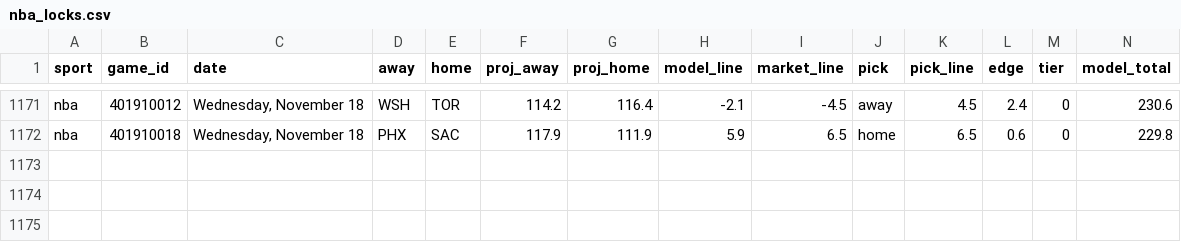
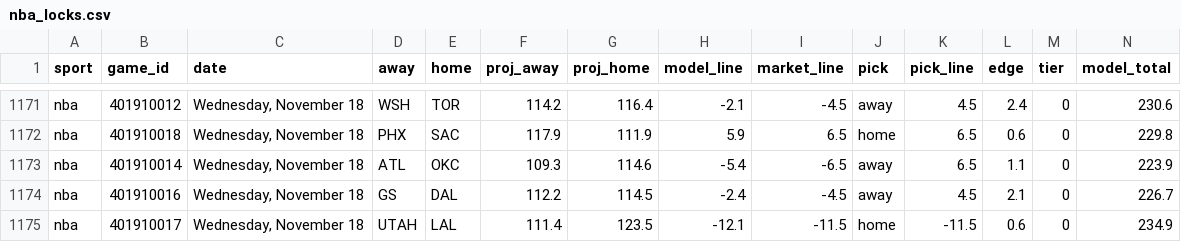
Before and after one commit to Seed808/theesness-data, a CSV file: model/ledger/nba_locks.csv, drawn as a sheet; only a part is shown, gaps mark what is left out; rows hold the shown columns only; the diff names each change by its address in the sheet, - before the commit and + after, or states it on an @@ line.

Commit message:
picks: 2026-11-19T00:23Z

```diff
--- a/model/ledger/nba_locks.csv
+++ b/model/ledger/nba_locks.csv
+row 1173: nba | 401910014 | Wednesday, November 18 | ATL | OKC | 109.3 | 114.6 | -5.4 | -6.5 | away | 6.5 | 1.1 | 0 | 223.9
+row 1174: nba | 401910016 | Wednesday, November 18 | GS | DAL | 112.2 | 114.5 | -2.4 | -4.5 | away | 4.5 | 2.1 | 0 | 226.7
+row 1175: nba | 401910017 | Wednesday, November 18 | UTAH | LAL | 111.4 | 123.5 | -12.1 | -11.5 | home | -11.5 | 0.6 | 0 | 234.9
```
Also changed, not shown: model/ledger/cbb_locks.csv, model/ledger/cbb_locks_voids.csv, 43 other files.
